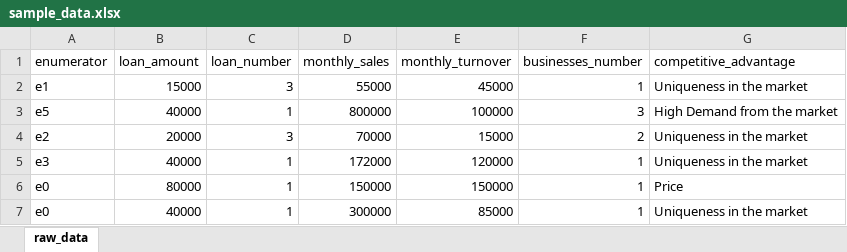
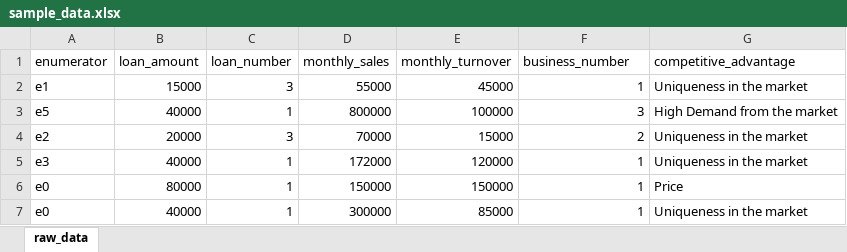
Before and after one commit to CarolineKarimi/Data_Anomalies_and_Fraud_Detection_Python, an Excel workbook: sample_data.xlsx, sheet raw_data, drawn as a sheet; only a part is shown; values as stored, in another font and other column widths than the file's, no borders; the diff names each change by its address in the sheet, - before the commit and + after, or states it on an @@ line.

Commit message:
added code and sample data

```diff
--- a/sample_data.xlsx (sheet raw_data)
+++ b/sample_data.xlsx (sheet raw_data)
-F1: businesses_number
+F1: business_number
```
Also changed, not shown: 1 other file.
